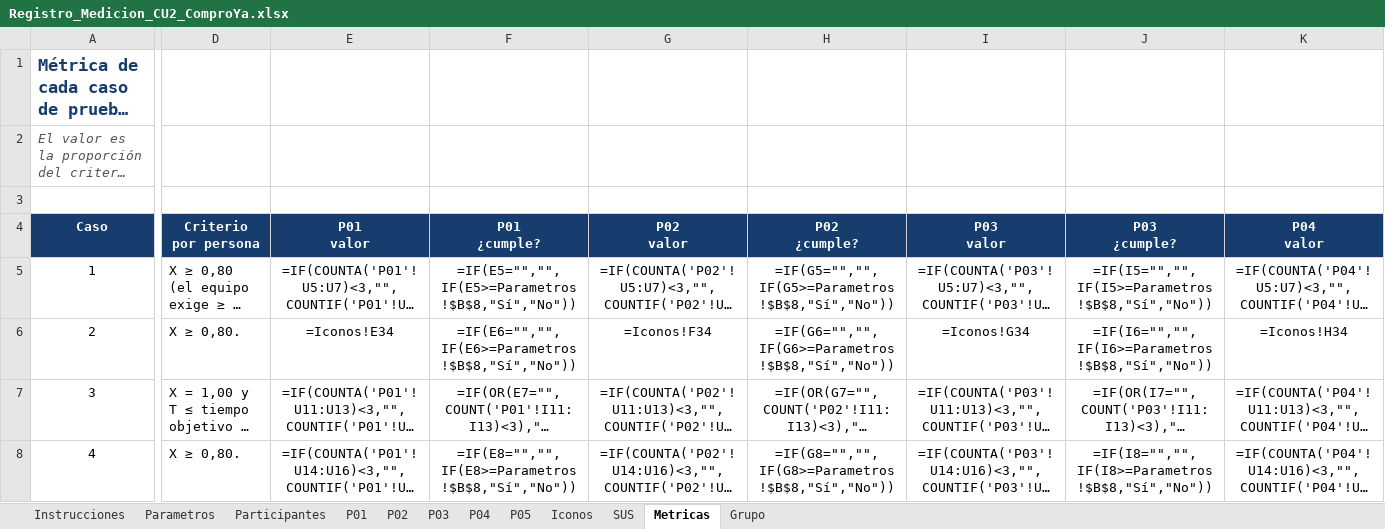
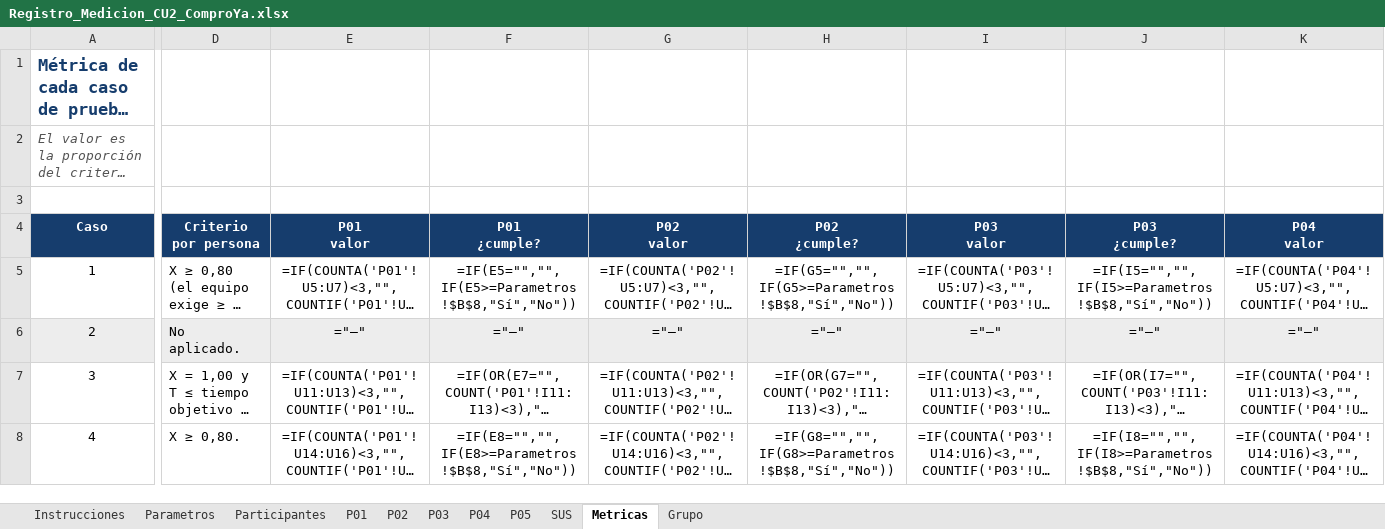
Before and after one commit to Compra-Ya/comproya-en-linea, an Excel workbook: docs/usabilidad/Registro_Medicion_CU2_ComproYa.xlsx, sheet Metricas, drawn as a sheet; only a part is shown, gaps mark what is left out; long unchanged cells end in …; values as stored, in another font and other column widths than the file's, no borders; formulas without a stored value are shown as written; conditional formats not drawn; the diff covers the shown part only; the diff names each change by its address in the sheet, - before the commit and + after, or states it on an @@ line.

```diff
--- a/docs/usabilidad/Registro_Medicion_CU2_ComproYa.xlsx (sheet Metricas)
+++ b/docs/usabilidad/Registro_Medicion_CU2_ComproYa.xlsx (sheet Metricas)
-sheet tab: Iconos
-A6:K6 fill: none
+A6:K6 fill: #EDEDED
-D6 (Criterio por persona): X ≥ 0,80.
+D6 (Criterio por persona): No aplicado.
-E6 (P01 valor): =Iconos!E34
+E6 (P01 valor): ="—"
-F6 (P01 ¿cumple?): =IF(E6="","",IF(E6>=Parametros!$B$8,"Sí","No"))
+F6 (P01 ¿cumple?): ="—"
-G6 (P02 valor): =Iconos!F34
+G6 (P02 valor): ="—"
-H6 (P02 ¿cumple?): =IF(G6="","",IF(G6>=Parametros!$B$8,"Sí","No"))
+H6 (P02 ¿cumple?): ="—"
-I6 (P03 valor): =Iconos!G34
+I6 (P03 valor): ="—"
-J6 (P03 ¿cumple?): =IF(I6="","",IF(I6>=Parametros!$B$8,"Sí","No"))
+J6 (P03 ¿cumple?): ="—"
-K6 (P04 valor): =Iconos!H34
+K6 (P04 valor): ="—"
```
Also changed, not shown: 4 edited cells and cell formats elsewhere in this sheet, sheet Grupo, sheet P01, sheet P02, sheet P03, sheet P04, sheet P05, 1 more sheet, 11 other files.
